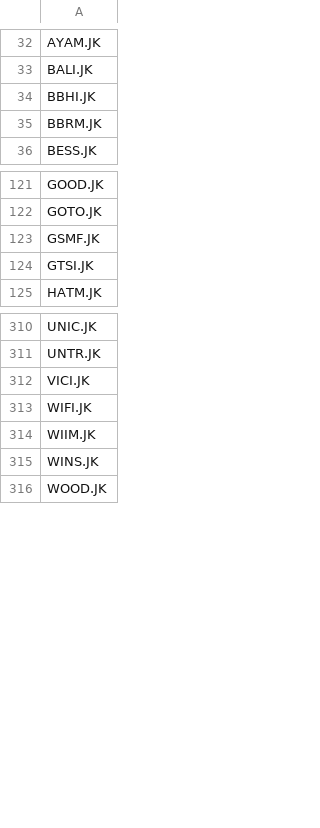
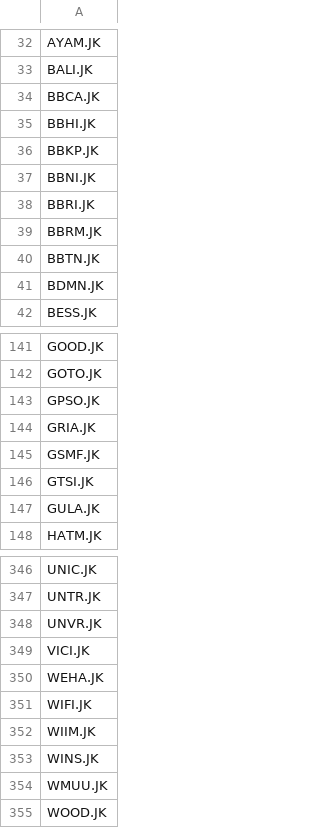
Before and after one commit to satriyopranoto/open-wealth-dashboard, a CSV file: idlist.csv, drawn as a sheet; only a part is shown, gaps mark what is left out; the diff covers the shown part only.

Commit message:
feat: add 39 high-liquidity IDX tickers to idlist
Tickers added from SMA20 average transaction value > Rp5M filter:
BBCA, BBKP, BBNI, BBRI, BBTN, BDMN, BMRI, BNBR, BNGA, BRIS,
BSML, BUKA, BUVA, BWPT, CBRE, CMNT, CYBR, DEFI, ESIP, EXCL,
GPSO, GRIA, GULA, HRTA, KUAS, LCKM, MDIA, MDKA, MINA, OASA,
PACK, PPRE, PTRO, RSCH, SINI, SSMS, UNVR, WEHA, WMUU

```diff
--- a/idlist.csv
+++ b/idlist.csv
@@ -33,4 +33,10 @@ AYAM.JK
 BALI.JK
+BBCA.JK
 BBHI.JK
+BBKP.JK
+BBNI.JK
+BBRI.JK
 BBRM.JK
+BBTN.JK
+BDMN.JK
 BESS.JK
@@ -122,4 +142,7 @@ GOOD.JK
 GOTO.JK
+GPSO.JK
+GRIA.JK
 GSMF.JK
 GTSI.JK
+GULA.JK
 HATM.JK
@@ -311,3 +347,5 @@ UNIC.JK
 UNTR.JK
+UNVR.JK
 VICI.JK
+WEHA.JK
 WIFI.JK
@@ -315,2 +353,3 @@ WIIM.JK
 WINS.JK
+WMUU.JK
 WOOD.JK
```
Also changed, not shown: 27 added rows elsewhere in this file.
